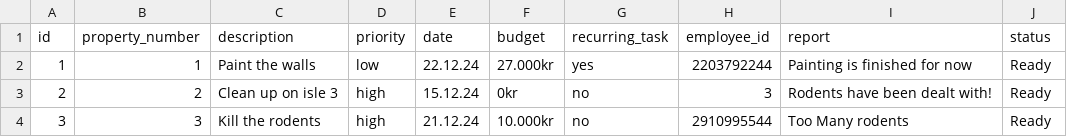
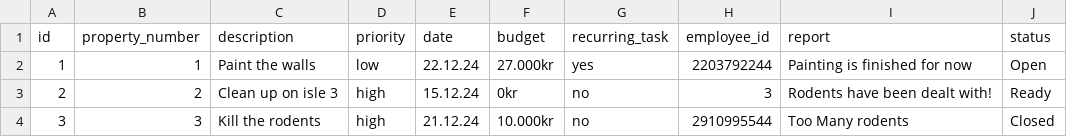
Before and after one commit to kommi23/Verklegt-namskeid1-T-113-VLN1---Hopur-37, a CSV file: Project/data/csv_files/maintenances.csv, drawn as a sheet.

Commit message:
fixes

```diff
--- a/Project/data/csv_files/maintenances.csv
+++ b/Project/data/csv_files/maintenances.csv
@@ -1,4 +1,4 @@
 id,property_number,description,priority,date,budget,recurring_task,employee_id,report,status
-1,1,Paint the walls,low,22.12.24,27.000kr,yes,2203792244,Painting is finished for now,Ready
+1,1,Paint the walls,low,22.12.24,27.000kr,yes,2203792244,Painting is finished for now,Open
 2,2,Clean up on isle 3,high,15.12.24,0kr,no,3,Rodents have been dealt with!,Ready
-3,3,Kill the rodents,high,21.12.24,10.000kr,no,2910995544,Too Many rodents,Ready
+3,3,Kill the rodents,high,21.12.24,10.000kr,no,2910995544,Too Many rodents,Closed
```
